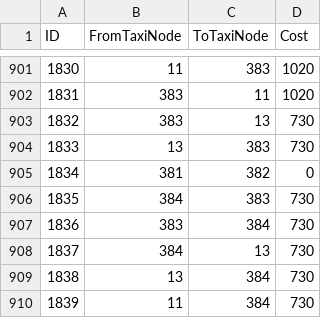
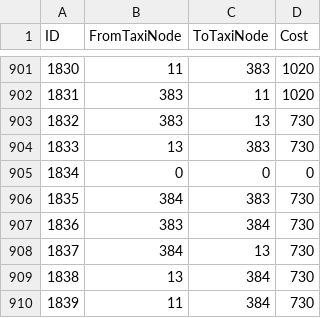
Before and after one commit to Vladinator/wow-addon-taxitimer, a CSV file: scripts/csv_wrath/taxipath.csv, drawn as a sheet; only a part is shown, gaps mark what is left out.

```diff
--- a/scripts/csv_wrath/taxipath.csv
+++ b/scripts/csv_wrath/taxipath.csv
@@ -904,3 +904,3 @@ ID,FromTaxiNode,ToTaxiNode,Cost
 1833,13,383,730
-1834,381,382,0
+1834,0,0,0
 1835,384,383,730
```
Also changed, not shown: scripts/csv_classic/taxinodes.csv, scripts/csv_mainline/taxipath.csv, 9 other files.
